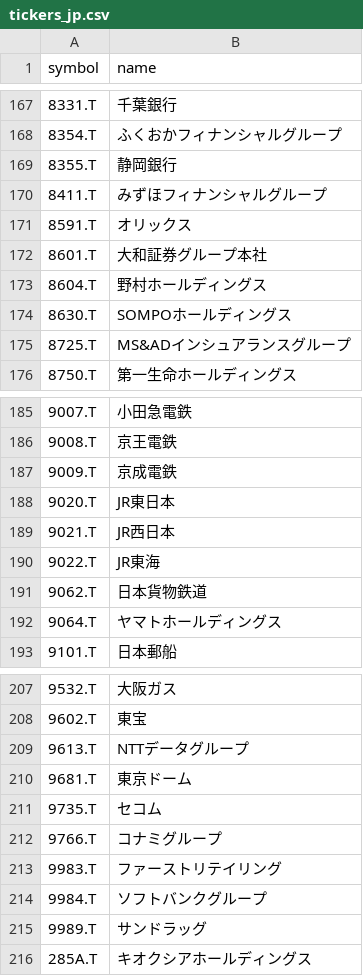
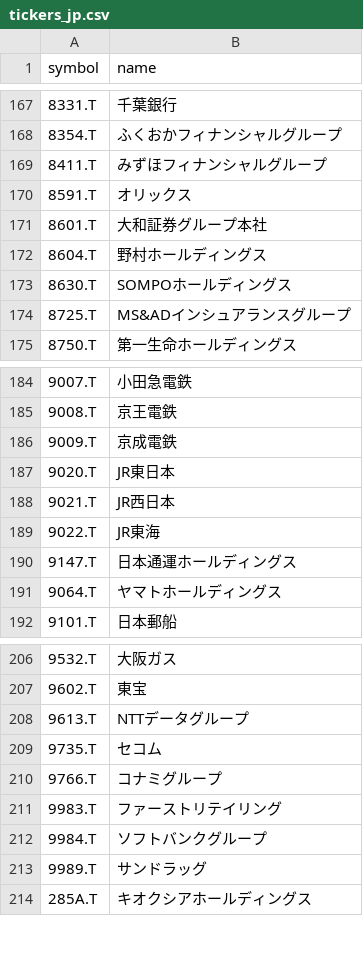
Before and after one commit to hiromasa284/aurora-signal, a CSV file: tickers_jp.csv, drawn as a sheet; only a part is shown, gaps mark what is left out; removed rows and columns are numbered as before the commit, all else as after; the diff names each change by its address in the sheet, - before the commit and + after, or states it on an @@ line.

Commit message:
Update tickers_jp.csv

```diff
--- a/tickers_jp.csv
+++ b/tickers_jp.csv
-row 169: 8355.T | 静岡銀行
-row 191: 9062.T | 日本貨物鉄道
+row 190: 9147.T | 日本通運ホールディングス
-row 210: 9681.T | 東京ドーム
```
